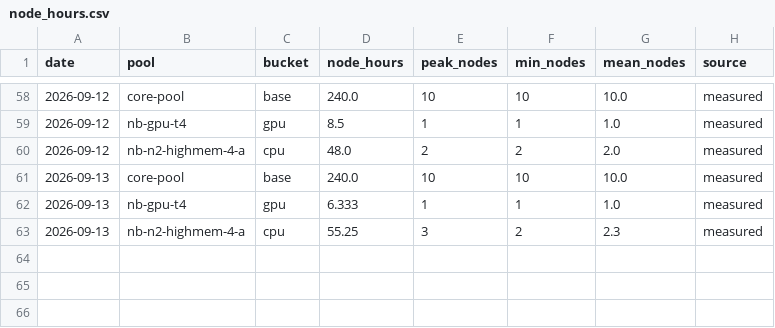
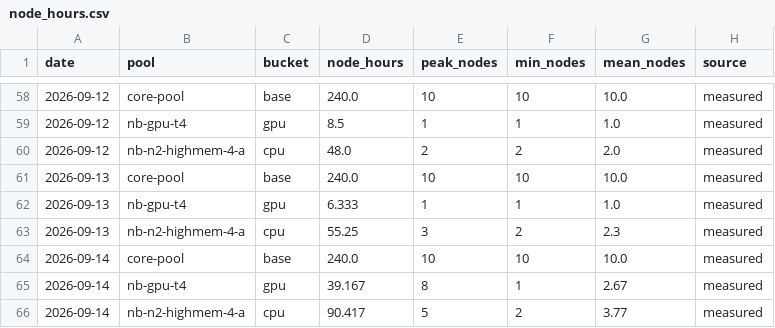
Before and after one commit to cloudbank-project/cloudbank-classroom-usage, a CSV file: data/node_hours.csv, drawn as a sheet; only a part is shown, gaps mark what is left out; the diff names each change by its address in the sheet, - before the commit and + after, or states it on an @@ line.

```diff
--- a/data/node_hours.csv
+++ b/data/node_hours.csv
+row 64: 2026-09-14 | core-pool | base | 240.0 | 10 | 10 | 10.0 | measured
+row 65: 2026-09-14 | nb-gpu-t4 | gpu | 39.167 | 8 | 1 | 2.67 | measured
+row 66: 2026-09-14 | nb-n2-highmem-4-a | cpu | 90.417 | 5 | 2 | 3.77 | measured
```
Also changed, not shown: data/base_extras.csv, data/daily_costs.csv, 3 other files.
